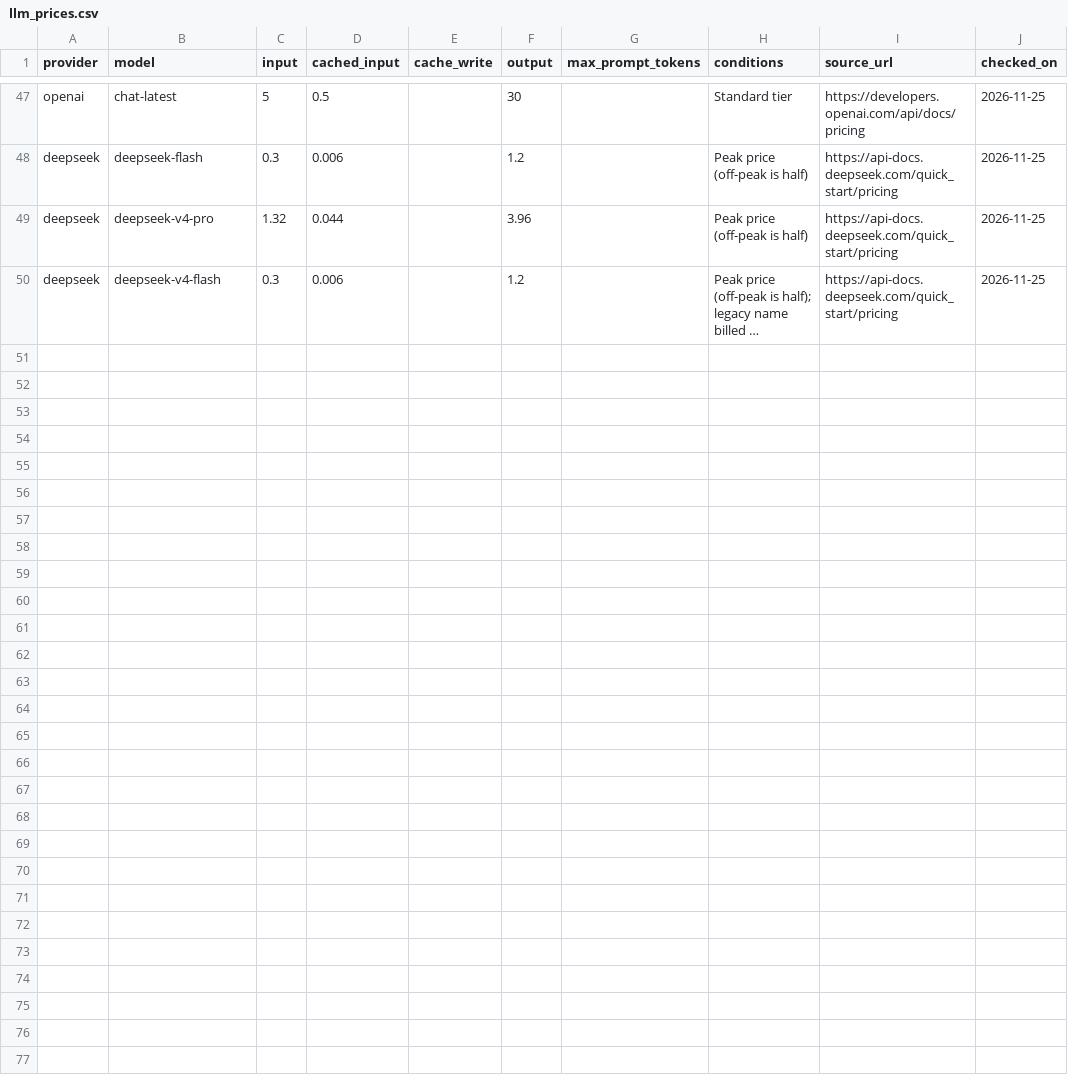
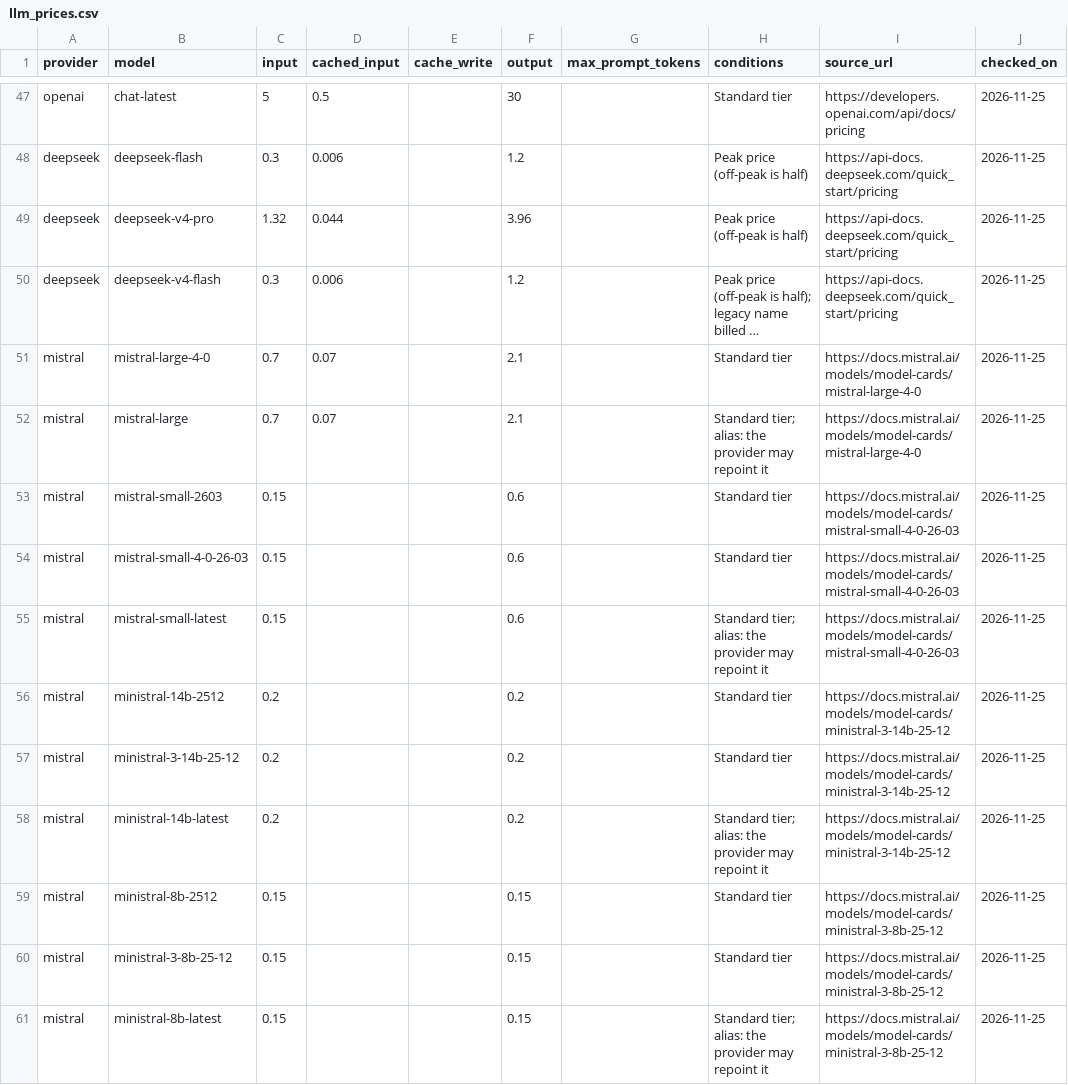
Before and after one commit to aystechy/travel_mcp_eval, a CSV file: config/llm_prices.csv, drawn as a sheet; only a part is shown, gaps mark what is left out; long unchanged cells end in …; the diff covers the shown part only; the diff names each change by its address in the sheet, - before the commit and + after, or states it on an @@ line.

Commit message:
Added Mistral to LLM list

```diff
--- a/config/llm_prices.csv
+++ b/config/llm_prices.csv
+row 51: mistral | mistral-large-4-0 | 0.7 | 0.07 |  | 2.1 |  | Standard tier | https://docs.mistral.ai/models/model-cards/mistral-large-4-0 | 2026-11-25
+row 52: mistral | mistral-large | 0.7 | 0.07 |  | 2.1 |  | Standard tier; alias: the provider may repoint it | https://docs.mistral.ai/models/model-cards/mistral-large-4-0 | 2026-11-25
+row 53: mistral | mistral-small-2603 | 0.15 |  |  | 0.6 |  | Standard tier | https://docs.mistral.ai/models/model-cards/mistral-small-4-0-26-03 | 2026-11-25
+row 54: mistral | mistral-small-4-0-26-03 | 0.15 |  |  | 0.6 |  | Standard tier | https://docs.mistral.ai/models/model-cards/mistral-small-4-0-26-03 | 2026-11-25
+row 55: mistral | mistral-small-latest | 0.15 |  |  | 0.6 |  | Standard tier; alias: the provider may repoint it | https://docs.mistral.ai/models/model-cards/mistral-small-4-0-26-03 | 2026-11-25
+row 56: mistral | ministral-14b-2512 | 0.2 |  |  | 0.2 |  | Standard tier | https://docs.mistral.ai/models/model-cards/ministral-3-14b-25-12 | 2026-11-25
+row 57: mistral | ministral-3-14b-25-12 | 0.2 |  |  | 0.2 |  | Standard tier | https://docs.mistral.ai/models/model-cards/ministral-3-14b-25-12 | 2026-11-25
+row 58: mistral | ministral-14b-latest | 0.2 |  |  | 0.2 |  | Standard tier; alias: the provider may repoint it | https://docs.mistral.ai/models/model-cards/ministral-3-14b-25-12 | 2026-11-25
+row 59: mistral | ministral-8b-2512 | 0.15 |  |  | 0.15 |  | Standard tier | https://docs.mistral.ai/models/model-cards/ministral-3-8b-25-12 | 2026-11-25
+row 60: mistral | ministral-3-8b-25-12 | 0.15 |  |  | 0.15 |  | Standard tier | https://docs.mistral.ai/models/model-cards/ministral-3-8b-25-12 | 2026-11-25
+row 61: mistral | ministral-8b-latest | 0.15 |  |  | 0.15 |  | Standard tier; alias: the provider may repoint it | https://docs.mistral.ai/models/model-cards/ministral-3-8b-25-12 | 2026-11-25
```
Also changed, not shown: 11 added rows elsewhere in this file, 9 other files.
